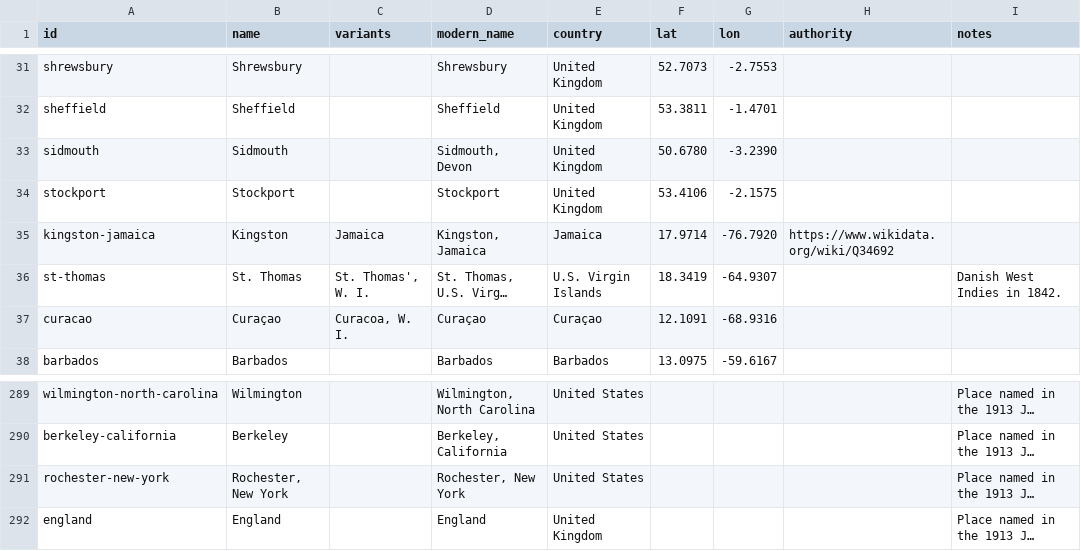
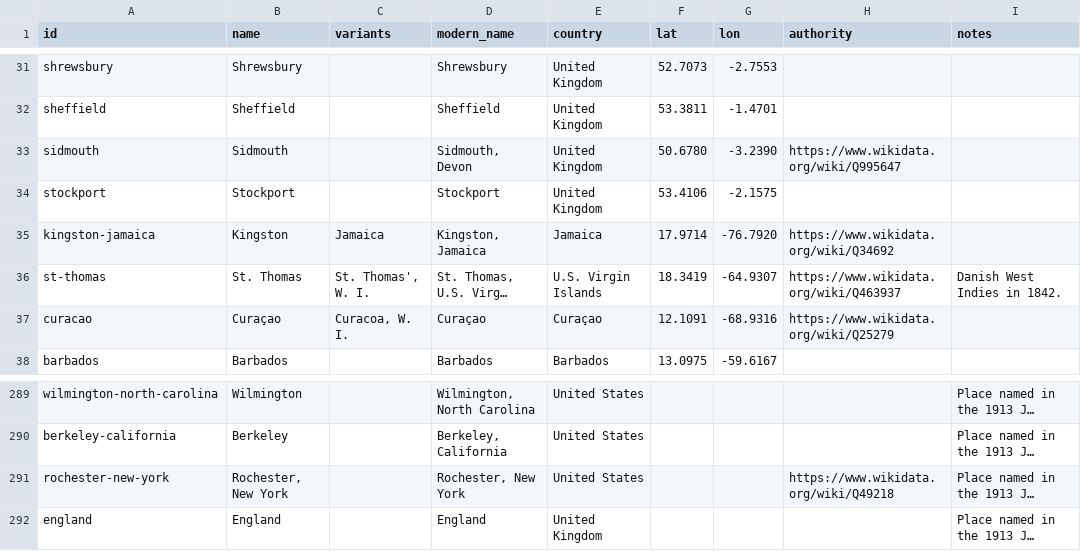
Before and after one commit to judaicadh/listsexplorer, a CSV file: data/places.csv, drawn as a sheet; only a part is shown, gaps mark what is left out; long unchanged cells end in …; the diff names each change by its address in the sheet, - before the commit and + after, or states it on an @@ line.

Commit message:
Edit catalogue from Lists Explorer editor [557661fb-906c-4de9-a181-842d2078f3b9]

```diff
--- a/data/places.csv
+++ b/data/places.csv
-H33 (authority): (empty)
+H33 (authority): https://www.wikidata.org/wiki/Q995647
-H36 (authority): (empty)
+H36 (authority): https://www.wikidata.org/wiki/Q463937
-H37 (authority): (empty)
+H37 (authority): https://www.wikidata.org/wiki/Q25279
-H291 (authority): (empty)
+H291 (authority): https://www.wikidata.org/wiki/Q49218
```
